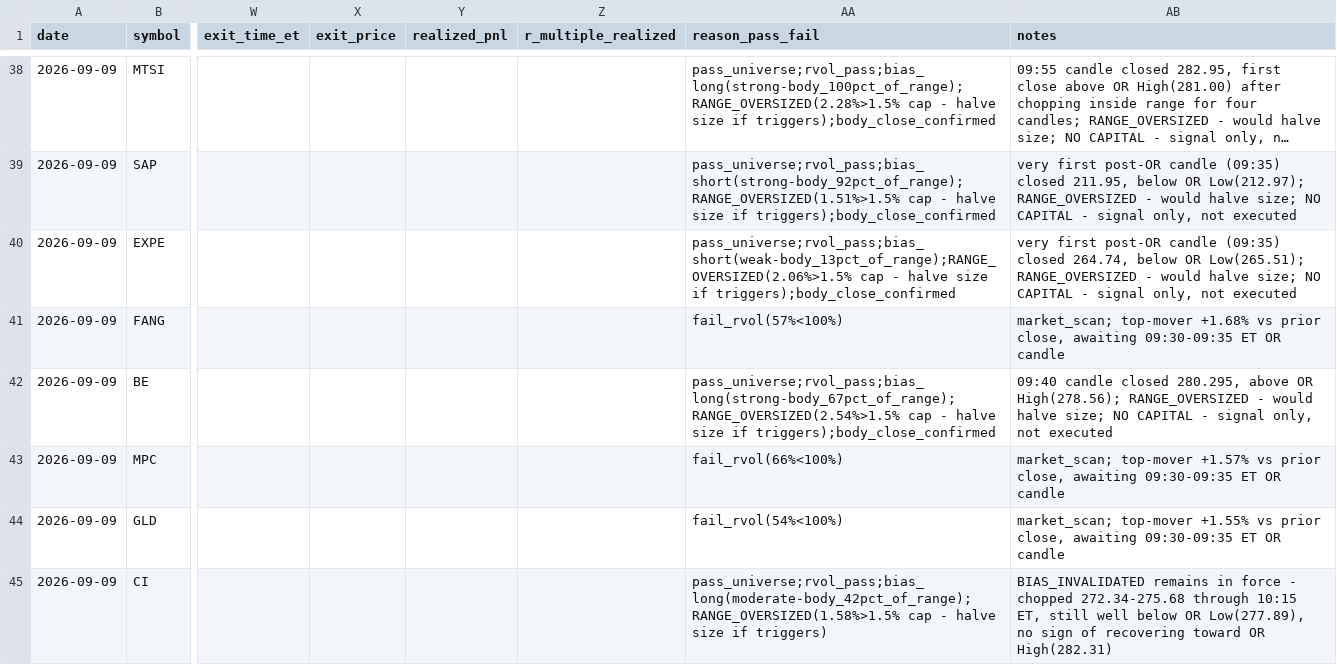
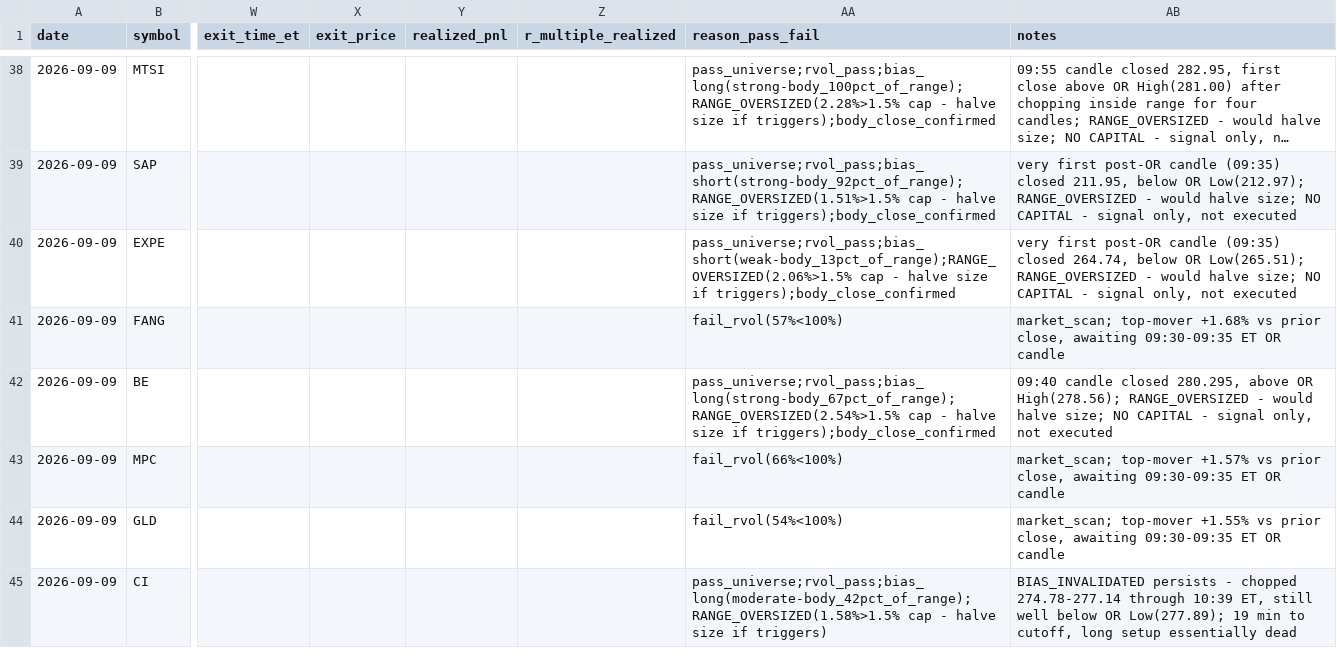
Before and after one commit to ssb0004-byte/trading, a CSV file: logs/trades/2026-09-09.csv, drawn as a sheet; only a part is shown, gaps mark what is left out; long unchanged cells end in …; the diff covers the shown part only; the diff names each change by its address in the sheet, - before the commit and + after, or states it on an @@ line.

```diff
--- a/logs/trades/2026-09-09.csv
+++ b/logs/trades/2026-09-09.csv
-AB45 (notes): BIAS_INVALIDATED remains in force - chopped 272.34-275.68 through 10:15 ET, still well below OR Low(277.89), no sign of recovering toward OR High(282.31)
+AB45 (notes): BIAS_INVALIDATED persists - chopped 274.78-277.14 through 10:39 ET, still well below OR Low(277.89); 19 min to cutoff, long setup essentially dead
```
Also changed, not shown: 4 edited cells elsewhere in this file.
